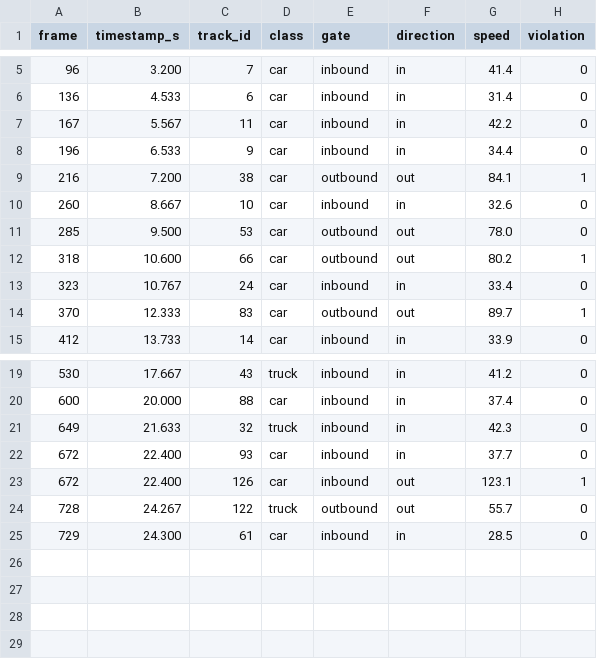
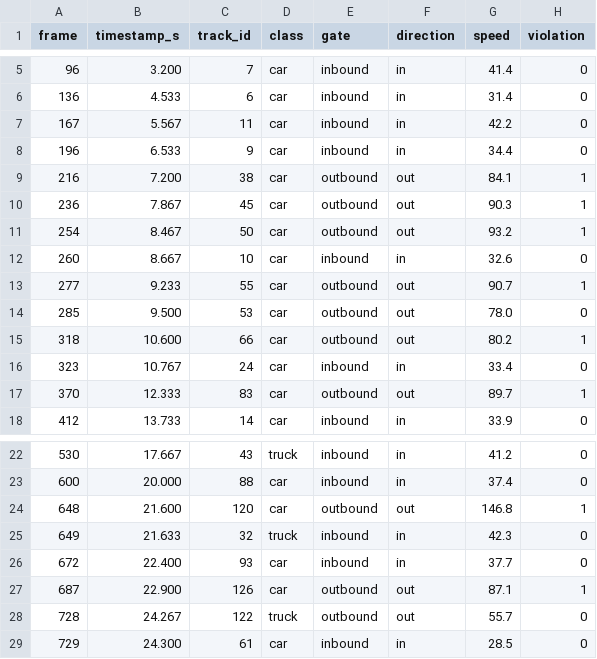
Before and after one commit to safdar-hussain1/trafficlens, a CSV file: reports/events_motorway.csv, drawn as a sheet; only a part is shown, gaps mark what is left out.

Commit message:
Add incident detection (stopped vehicles, wrong-way) and fix gate geometry
The wrong-way detector immediately flagged a crossing on the motorway config.
Investigating it showed the alarm was correct and the config was not: the
inbound gate overhung the median into the outbound carriageway, so correctly
driving traffic crossed it backwards. Measuring the median position at each
gate's height fixed the false alarm and revealed the outbound gate had been
missing its left lane -- four vehicles that were never counted.

Counts are still frame-rate invariant (28 crossings at both 30 and 10 fps,
identical per-class breakdown), and every gate now reads a single direction.

Also replaces the dashboard replay backplate with the real clip, frame-synced
to the tracking overlay so every box sits on the vehicle it tracked.

```diff
--- a/reports/events_motorway.csv
+++ b/reports/events_motorway.csv
@@ -9,3 +9,6 @@ frame,timestamp_s,track_id,class,gate,direction,speed,violation
 216,7.200,38,car,outbound,out,84.1,1
+236,7.867,45,car,outbound,out,90.3,1
+254,8.467,50,car,outbound,out,93.2,1
 260,8.667,10,car,inbound,in,32.6,0
+277,9.233,55,car,outbound,out,90.7,1
 285,9.500,53,car,outbound,out,78.0,0
@@ -20,5 +23,6 @@ frame,timestamp_s,track_id,class,gate,direction,speed,violation
 600,20.000,88,car,inbound,in,37.4,0
+648,21.600,120,car,outbound,out,146.8,1
 649,21.633,32,truck,inbound,in,42.3,0
 672,22.400,93,car,inbound,in,37.7,0
-672,22.400,126,car,inbound,out,123.1,1
+687,22.900,126,car,outbound,out,87.1,1
 728,24.267,122,truck,outbound,out,55.7,0
```
Also changed, not shown: reports/events_motorway_10fps.csv, 19 other files.
